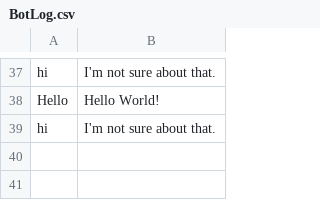
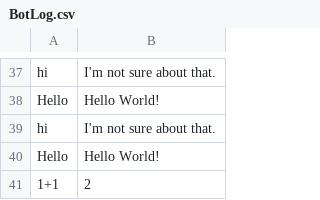
Before and after one commit to thebadsektor/smp3c-g2-chatbot, a CSV file: BotLog.csv, drawn as a sheet; only a part is shown, gaps mark what is left out.

```diff
--- a/BotLog.csv
+++ b/BotLog.csv
@@ -39 +39,3 @@ Hello,Hello World!
 hi,I'm not sure about that.
+Hello,Hello World!
+1+1, 2
```
Also changed, not shown: 1 other file.
